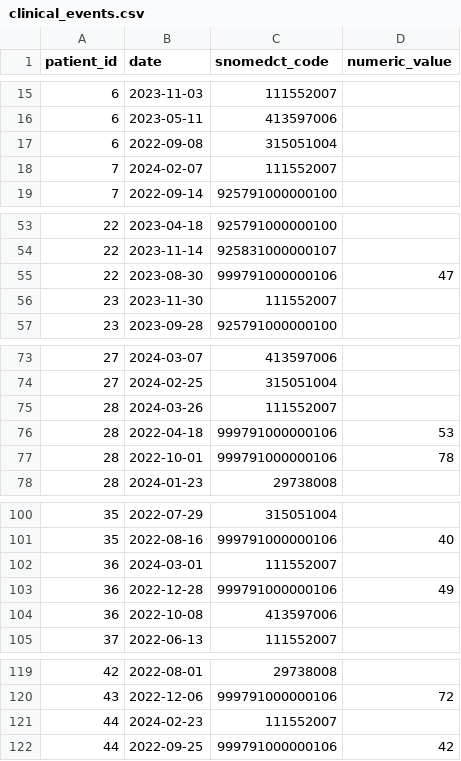
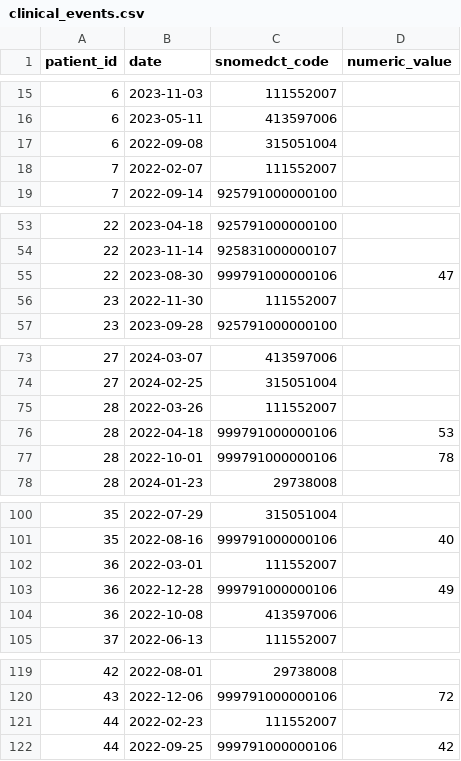
Before and after one commit to alarthast/case-control-example, a CSV file: example-data/clinical_events.csv, drawn as a sheet; only a part is shown, gaps mark what is left out; the diff covers the shown part only.

Commit message:
Have people go to the programme after diagnosis
Edit some of the patients' diagnosis dates so that they occur before
the date of their first programme attendance.

Note that this is not comprehensive - some patients are unedited
despite having a diagnosis date after their first programme
attendance.

```diff
--- a/example-data/clinical_events.csv
+++ b/example-data/clinical_events.csv
@@ -17,3 +17,3 @@ patient_id,date,snomedct_code,numeric_value
 6,2022-09-08,315051004,
-7,2024-02-07,111552007,
+7,2022-02-07,111552007,
 7,2022-09-14,925791000000100,
@@ -55,3 +55,3 @@ patient_id,date,snomedct_code,numeric_value
 22,2023-08-30,999791000000106,47
-23,2023-11-30,111552007,
+23,2022-11-30,111552007,
 23,2023-09-28,925791000000100,
@@ -74,3 +74,3 @@ patient_id,date,snomedct_code,numeric_value
 27,2024-02-25,315051004,
-28,2024-03-26,111552007,
+28,2022-03-26,111552007,
 28,2022-04-18,999791000000106,53
@@ -101,3 +101,3 @@ patient_id,date,snomedct_code,numeric_value
 35,2022-08-16,999791000000106,40
-36,2024-03-01,111552007,
+36,2022-03-01,111552007,
 36,2022-12-28,999791000000106,49
@@ -120,3 +120,3 @@ patient_id,date,snomedct_code,numeric_value
 43,2022-12-06,999791000000106,72
-44,2024-02-23,111552007,
+44,2022-02-23,111552007,
 44,2022-09-25,999791000000106,42
```
Also changed, not shown: 2 edited cells elsewhere in this file.
